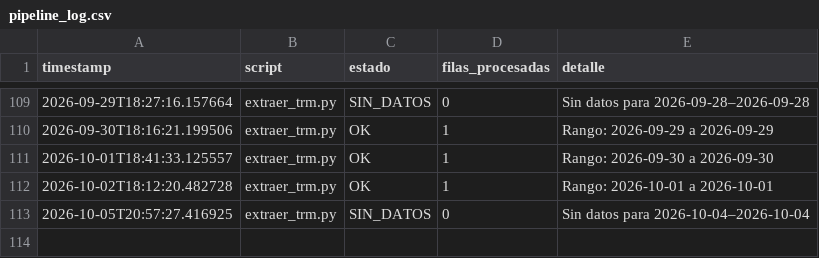
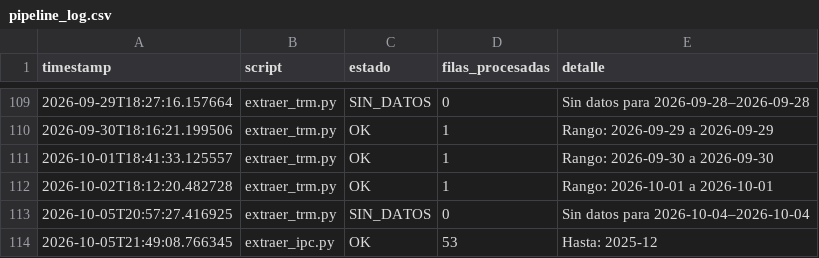
Before and after one commit to paloca05/Modelos-para-TRM-e-IPC, a CSV file: data/pipeline_log.csv, drawn as a sheet; only a part is shown, gaps mark what is left out.

```diff
--- a/data/pipeline_log.csv
+++ b/data/pipeline_log.csv
@@ -113 +113,2 @@ timestamp,script,estado,filas_procesadas,detalle
 2026-10-05T20:57:27.416925,extraer_trm.py,SIN_DATOS,0,Sin datos para 2026-10-04–2026-10-04
+2026-10-05T21:49:08.766345,extraer_ipc.py,OK,53,Hasta: 2025-12
```
